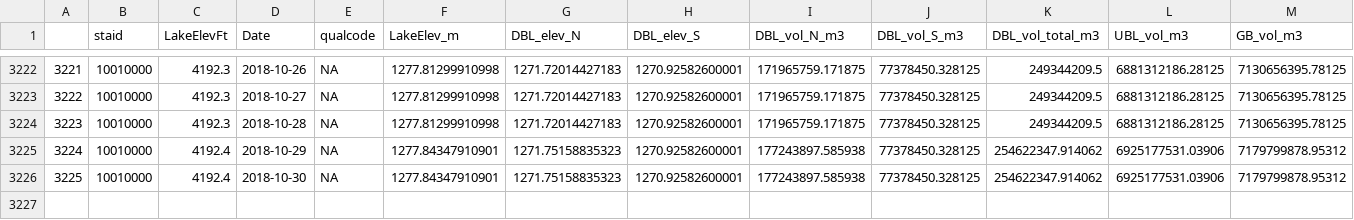
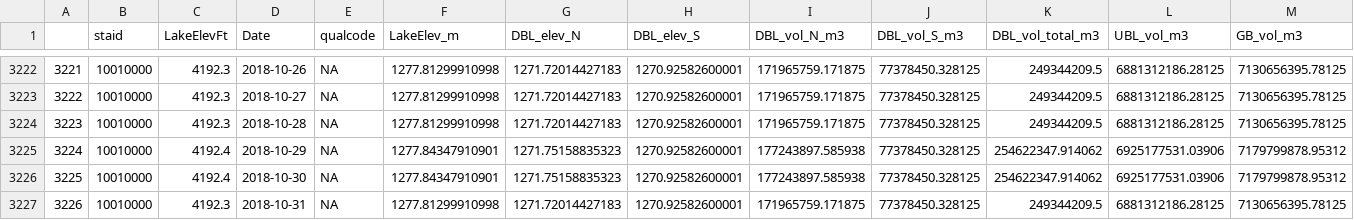
Before and after one commit to jakevl/GSL_DataExplorer, a CSV file: data/UBL_DBL_vol.csv, drawn as a sheet; only a part is shown, gaps mark what is left out; rows hold the shown columns only; the diff names each change by its address in the sheet, - before the commit and + after, or states it on an @@ line.

```diff
--- a/data/UBL_DBL_vol.csv
+++ b/data/UBL_DBL_vol.csv
+row 3227: 3226 | 10010000 | 4192.3 | 2018-10-31 | NA | 1277.81299910998 | 1271.72014427183 | 1270.92582600001 | 171965759.171875 | 77378450.328125 | 249344209.5 | 6881312186.28125 | 7130656395.78125
```
Also changed, not shown: 3 other files.
